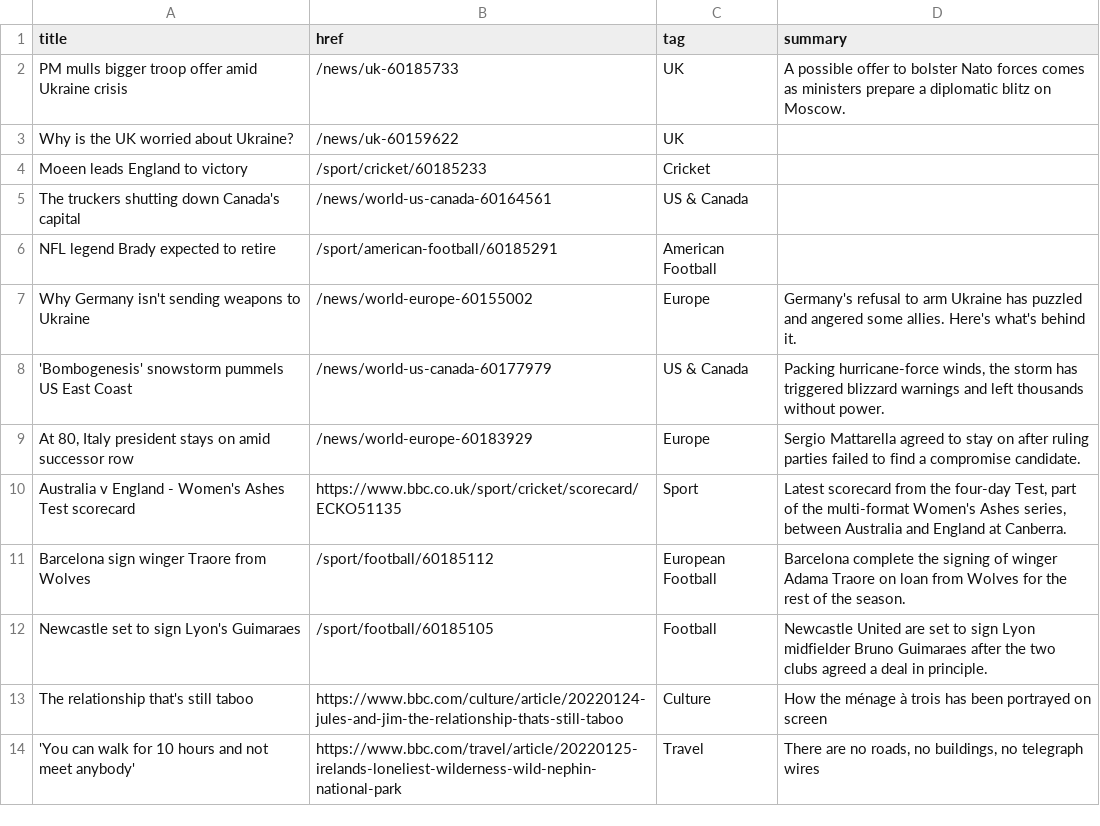
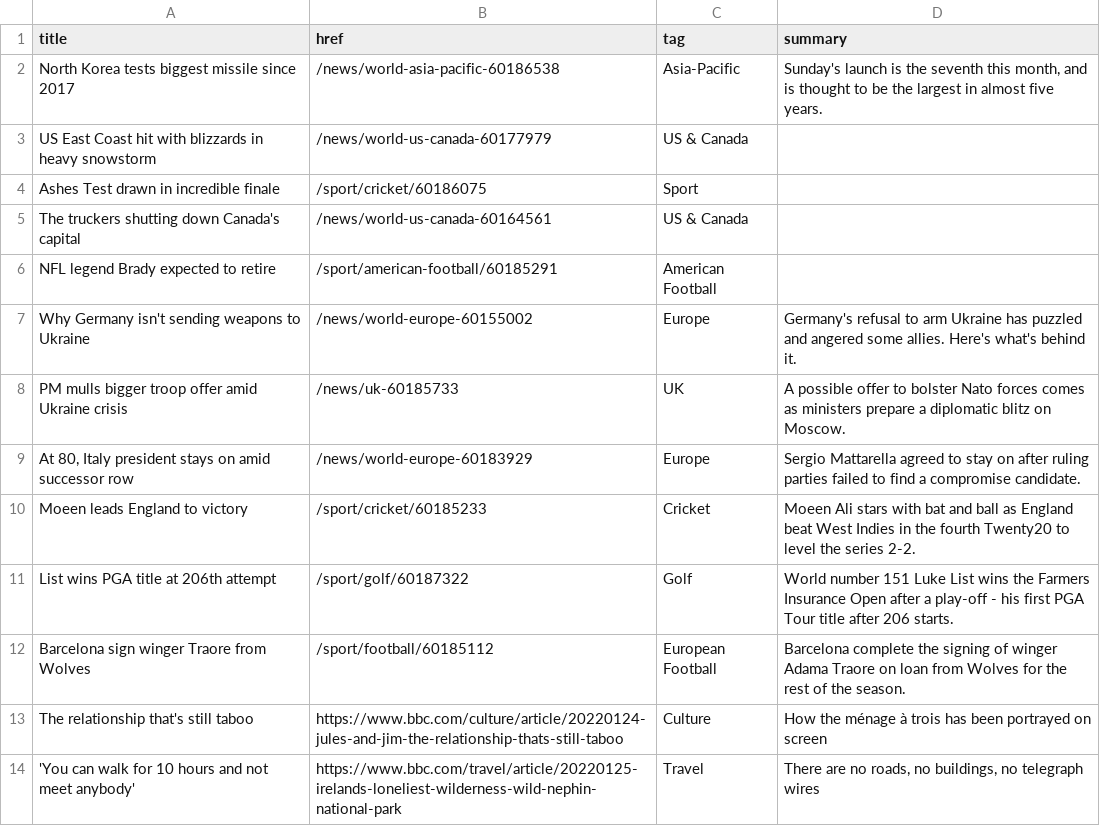
Before and after one commit to jsoma/autoscraper-changes, a CSV file: bbc-headlines.csv, drawn as a sheet; only a part is shown.

```diff
--- a/bbc-headlines.csv
+++ b/bbc-headlines.csv
@@ -1,5 +1,5 @@
 title,href,tag,summary
-PM mulls bigger troop offer amid Ukraine crisis,/news/uk-60185733,UK,A possible offer to bolster Nato forces comes as ministers prepare a diplomatic blitz on Moscow.
-Why is the UK worried about Ukraine?,/news/uk-60159622,UK,
-Moeen leads England to victory,/sport/cricket/60185233,Cricket,
+North Korea tests biggest missile since 2017,/news/world-asia-pacific-60186538,Asia-Pacific,"Sunday's launch is the seventh this month, and is thought to be the largest in almost five years."
+US East Coast hit with blizzards in heavy snowstorm,/news/world-us-canada-60177979,US & Canada,
+Ashes Test drawn in incredible finale,/sport/cricket/60186075,Sport,
 The truckers shutting down Canada's capital,/news/world-us-canada-60164561,US & Canada,
@@ -7,7 +7,7 @@ NFL legend Brady expected to retire,/sport/american-football/60185291,American F
 Why Germany isn't sending weapons to Ukraine,/news/world-europe-60155002,Europe,Germany's refusal to arm Ukraine has puzzled and angered some allies. Here's what's behind it.
-'Bombogenesis' snowstorm pummels US East Coast,/news/world-us-canada-60177979,US & Canada,"Packing hurricane-force winds, the storm has triggered blizzard warnings and left thousands without power."
+PM mulls bigger troop offer amid Ukraine crisis,/news/uk-60185733,UK,A possible offer to bolster Nato forces comes as ministers prepare a diplomatic blitz on Moscow.
 "At 80, Italy president stays on amid successor row",/news/world-europe-60183929,Europe,Sergio Mattarella agreed to stay on after ruling parties failed to find a compromise candidate.
-Australia v England - Women's Ashes Test scorecard,https://www.bbc.co.uk/sport/cricket/scorecard/ECKO51135,Sport,"Latest scorecard from the four-day Test, part of the multi-format Women's Ashes series, between Australia and England at Canberra."
+Moeen leads England to victory,/sport/cricket/60185233,Cricket,Moeen Ali stars with bat and ball as England beat West Indies in the fourth Twenty20 to level the series 2-2.
+List wins PGA title at 206th attempt,/sport/golf/60187322,Golf,World number 151 Luke List wins the Farmers Insurance Open after a play-off - his first PGA Tour title after 206 starts.
 Barcelona sign winger Traore from Wolves,/sport/football/60185112,European Football,Barcelona complete the signing of winger Adama Traore on loan from Wolves for the rest of the season.
-Newcastle set to sign Lyon's Guimaraes,/sport/football/60185105,Football,Newcastle United are set to sign Lyon midfielder Bruno Guimaraes after the two clubs agreed a deal in principle.
 The relationship that's still taboo,https://www.bbc.com/culture/article/20220124-jules-and-jim-the-relationship-thats-still-taboo,Culture,How the ménage à trois has been portrayed on screen
```
